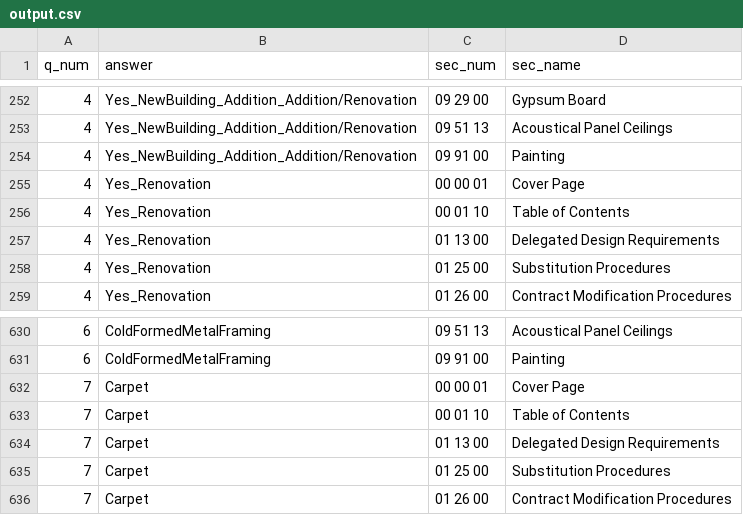
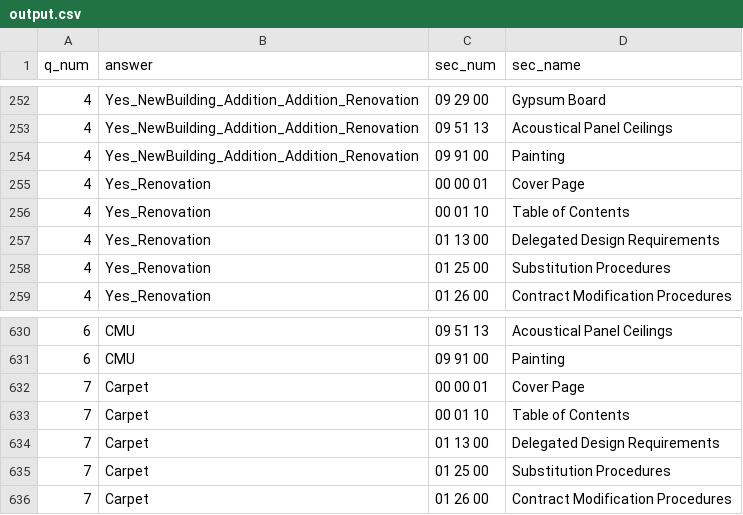
Before and after one commit to nirvik00/specs_app, a CSV file: pages/output.csv, drawn as a sheet; only a part is shown, gaps mark what is left out; the diff covers the shown part only.

```diff
--- a/pages/output.csv
+++ b/pages/output.csv
@@ -252,4 +252,4 @@ q_num,answer,sec_num,sec_name
-4,Yes_NewBuilding_Addition_Addition/Renovation,09 29 00,Gypsum Board
-4,Yes_NewBuilding_Addition_Addition/Renovation,09 51 13,Acoustical Panel Ceilings
-4,Yes_NewBuilding_Addition_Addition/Renovation,09 91 00,Painting
+4,Yes_NewBuilding_Addition_Addition_Renovation,09 29 00,Gypsum Board
+4,Yes_NewBuilding_Addition_Addition_Renovation,09 51 13,Acoustical Panel Ceilings
+4,Yes_NewBuilding_Addition_Addition_Renovation,09 91 00,Painting
 4,Yes_Renovation,00 00 01,Cover Page
@@ -630,3 +630,3 @@ q_num,answer,sec_num,sec_name
-6,ColdFormedMetalFraming,09 51 13,Acoustical Panel Ceilings
-6,ColdFormedMetalFraming,09 91 00,Painting
+6,CMU,09 51 13,Acoustical Panel Ceilings
+6,CMU,09 91 00,Painting
 7,Carpet,00 00 01,Cover Page
```
Also changed, not shown: 54 edited cells elsewhere in this file, 2 other files.
